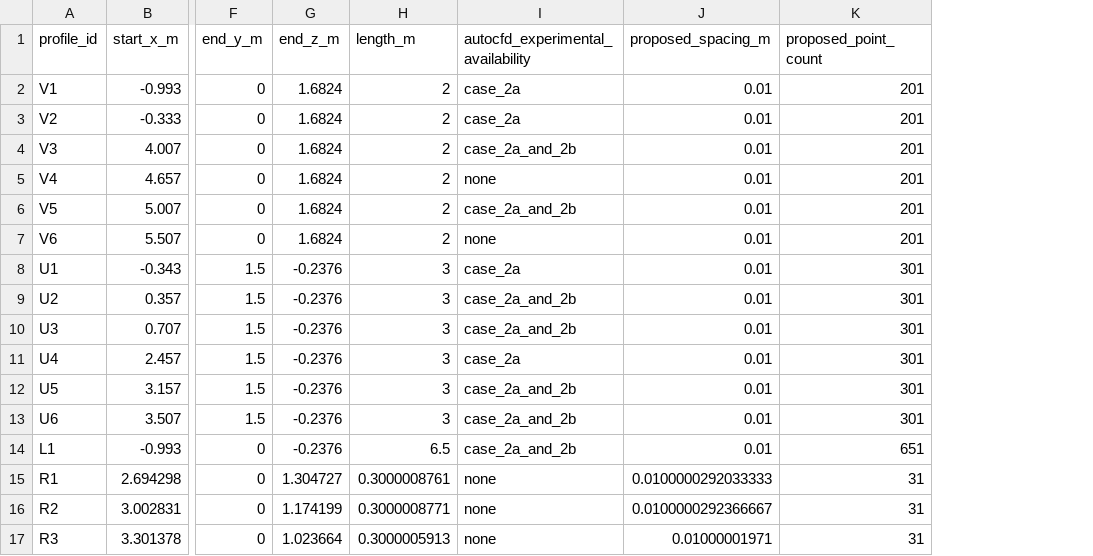
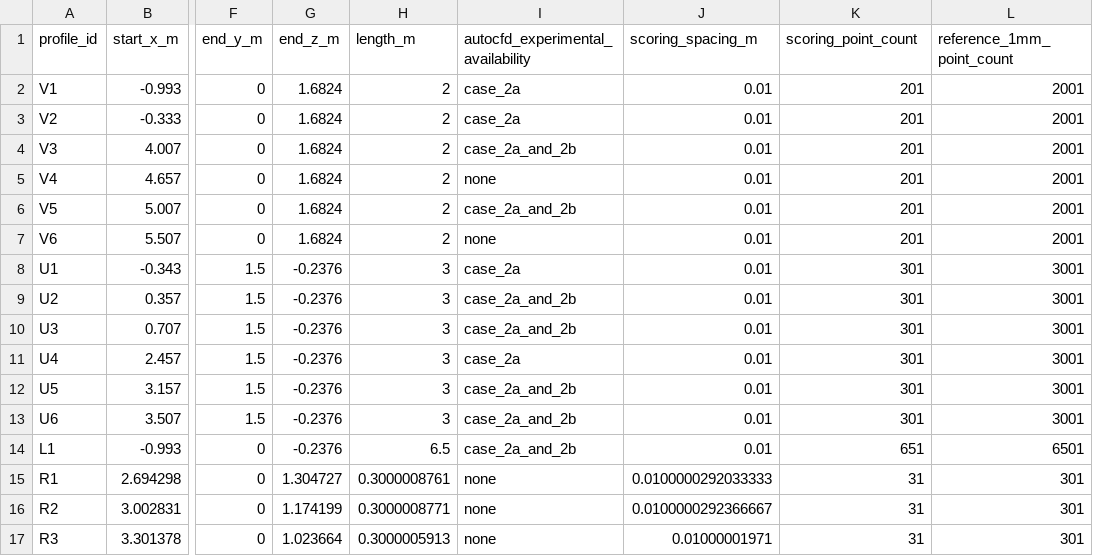
Before and after one commit to neilashton/fluidsbench-submission, a CSV file: benchmark-specs/drivaerml/proposal/autocfd_velocity_lines_nominal.csv, drawn as a sheet; only a part is shown, gaps mark what is left out; the diff names each change by its address in the sheet, - before the commit and + after, or states it on an @@ line.

Commit message:
Record DrivAerML AutoCFD scoring decisions

```diff
--- a/benchmark-specs/drivaerml/proposal/autocfd_velocity_lines_nominal.csv
+++ b/benchmark-specs/drivaerml/proposal/autocfd_velocity_lines_nominal.csv
+column L (reference_1mm_point_count), rows 2-17: 2001 | 2001 | 2001 | 2001 | 2001 | 2001 | 3001 | 3001 | 3001 | 3001 | 3001 | 3001 | 6501 | 301 | 301 | 301
-J1: proposed_spacing_m
+J1: scoring_spacing_m
-K1: proposed_point_count
+K1: scoring_point_count
```
Also changed, not shown: 6 other files.
